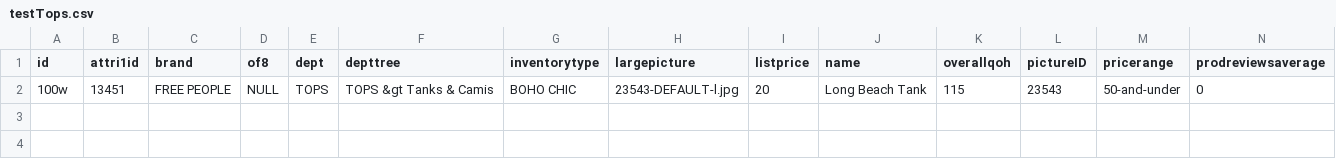
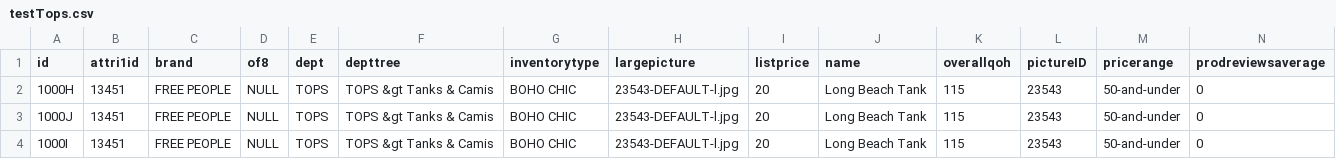
Before and after one commit to katiebvogel/nodeapp1, a CSV file: testTops.csv, drawn as a sheet; only a part is shown; rows hold the shown columns only; the diff names each change by its address in the sheet, - before the commit and + after, or states it on an @@ line.

```diff
--- a/testTops.csv
+++ b/testTops.csv
-A2 (id): 100w
+A2 (id): 1000H
+row 3: 1000J | 13451 | FREE PEOPLE | NULL | TOPS | TOPS &gt Tanks & Camis | BOHO CHIC | 23543-DEFAULT-l.jpg | 20 | Long Beach Tank | 115 | 23543 | 50-and-under | 0
+row 4: 1000I | 13451 | FREE PEOPLE | NULL | TOPS | TOPS &gt Tanks & Camis | BOHO CHIC | 23543-DEFAULT-l.jpg | 20 | Long Beach Tank | 115 | 23543 | 50-and-under | 0
```
Also changed, not shown: 2 other files.
